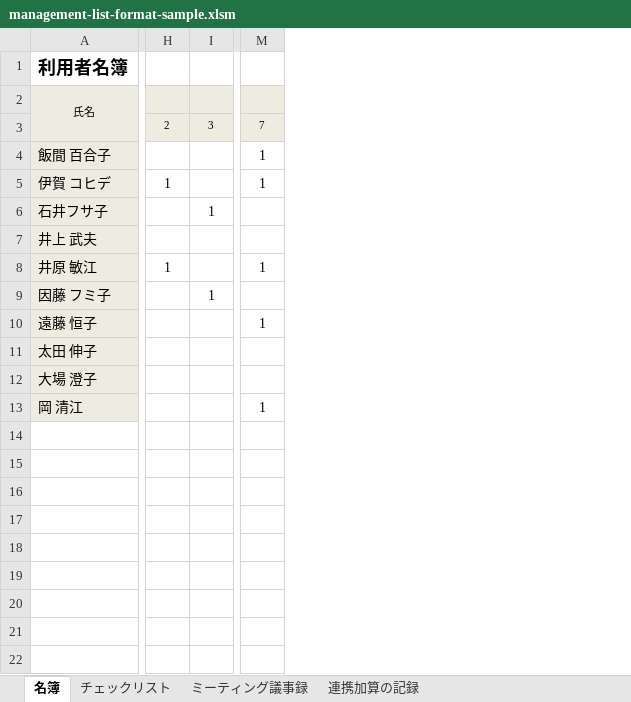
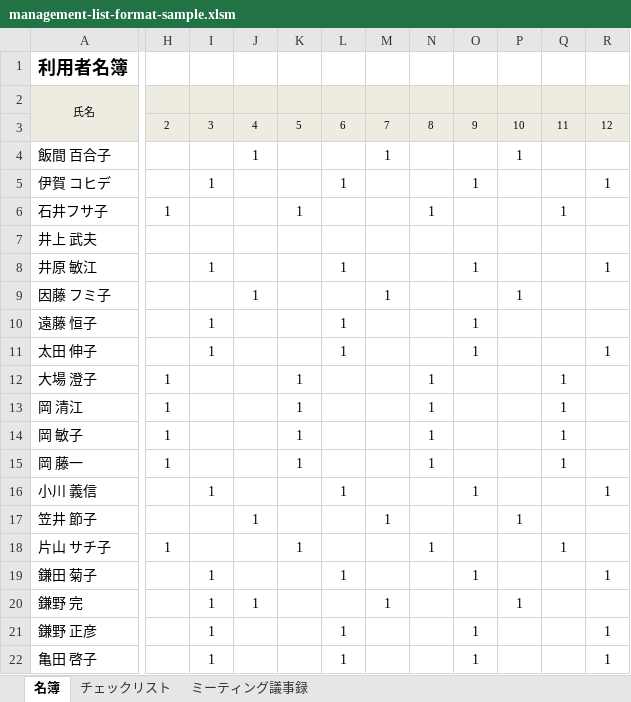
Before and after one commit to You157/management-list, an Excel workbook: management-list-format-sample.xlsm, sheet 名簿, drawn as a sheet; only a part is shown, gaps mark what is left out; values as stored, in another font and other column widths than the file's, no borders; charts and pictures not drawn; removed rows and columns are numbered as before the commit, all else as after; rows hold the shown columns only; the diff covers the shown part only; the diff names each change by its address in the sheet, - before the commit and + after, or states it on an @@ line.

Commit message:
2020.2.3.00.21

```diff
--- a/management-list-format-sample.xlsm (sheet 名簿)
+++ b/management-list-format-sample.xlsm (sheet 名簿)
-sheet tab: 連携加算の記録
-column H, rows 3-8: 2 |  | 1 |  |  | 1
-column I, rows 3-9: 3 |  |  | 1 |  |  | 1
+column H, rows 3-13: 2 |  |  | 1 |  |  |  |  |  | 1 | 1
+column I, rows 3-11: 3 |  | 1 |  |  | 1 |  | 1 | 1
+column J, rows 3-9: 4 | 1 |  |  |  |  | 1
+column K, rows 3-13: 5 |  |  | 1 |  |  |  |  |  | 1 | 1
+column L, rows 3-11: 6 |  | 1 |  |  | 1 |  | 1 | 1
+column N, rows 3-13: 8 |  |  | 1 |  |  |  |  |  | 1 | 1
+column O, rows 3-11: 9 |  | 1 |  |  | 1 |  | 1 | 1
+column P, rows 3-9: 10 | 1 |  |  |  |  | 1
+column Q, rows 3-13: 11 |  |  | 1 |  |  |  |  |  | 1 | 1
+column R, rows 3-11: 12 |  | 1 |  |  | 1 |  |  | 1
-A4:A13 fill: #EEECE1
+A4:A13 fill: none
-M5: 1
+M5: (empty)
-M8: 1
+M8: (empty)
-M9: (empty)
+M9: 1
-M10: 1
+M10: (empty)
-M13: 1
+M13: (empty)
+row 14: 岡 敏子 | 1 |  |  | 1 |  |  | 1 |  |  | 1
+row 15: 岡 藤一 | 1 |  |  | 1 |  |  | 1 |  |  | 1
+row 16: 小川 義信 |  | 1 |  |  | 1 |  |  | 1 |  |  | 1
+row 17: 笠井 節子 |  |  | 1 |  |  | 1 |  |  | 1
+row 18: 片山 サチ子 | 1 |  |  | 1 |  |  | 1 |  |  | 1
+row 19: 鎌田 菊子 |  | 1 |  |  | 1 |  |  | 1 |  |  | 1
+row 20: 鎌野 完 |  | 1 | 1 |  |  | 1 |  |  | 1
+row 21: 鎌野 正彦 |  | 1 |  |  | 1 |  |  | 1 |  |  | 1
+row 22: 亀田 啓子 |  | 1 |  |  | 1 |  |  | 1 |  |  | 1
```
Also changed, not shown: 72 added rows, 10 removed columns, 3 edited cells and cell formats elsewhere in this sheet, sheet チェックリスト, sheet ミーティング議事録, hidden cells, charts or pictures.
